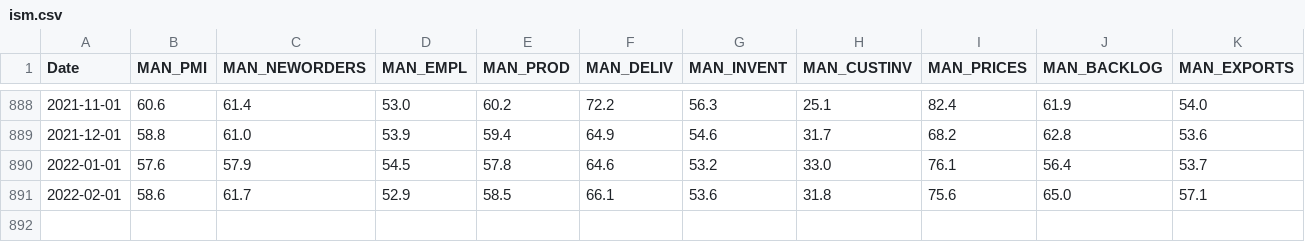
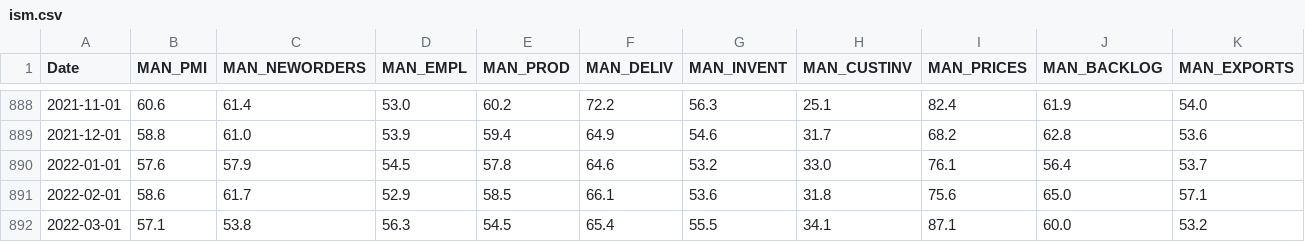
Before and after one commit to Quant-Emperor/Sage-of-Sparta.github.io, a CSV file: data/ism.csv, drawn as a sheet; only a part is shown, gaps mark what is left out; rows hold the shown columns only; the diff names each change by its address in the sheet, - before the commit and + after, or states it on an @@ line.

Commit message:
update data

```diff
--- a/data/ism.csv
+++ b/data/ism.csv
+row 892: 2022-03-01 | 57.1 | 53.8 | 56.3 | 54.5 | 65.4 | 55.5 | 34.1 | 87.1 | 60.0 | 53.2
```
Also changed, not shown: data/umcsi.csv.
